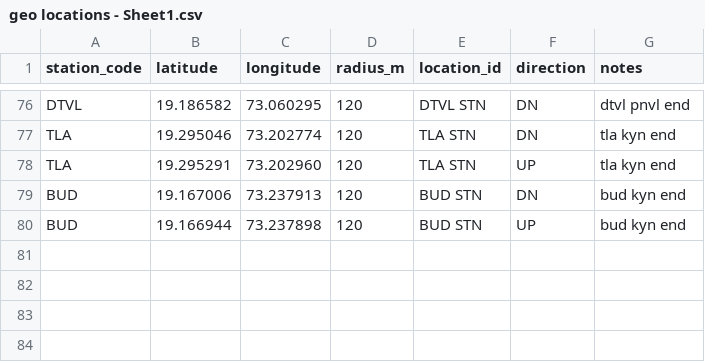
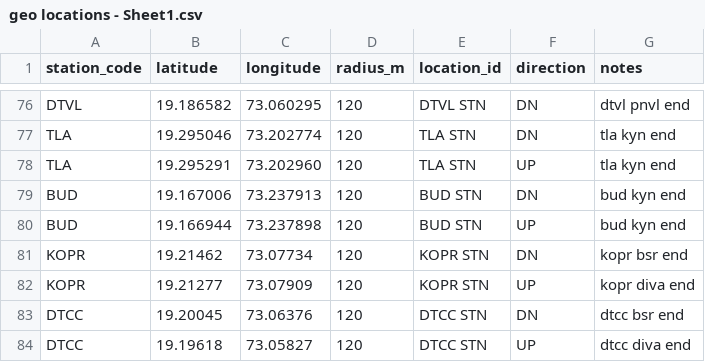
Before and after one commit to jaynair0405/rail-data-app, a CSV file: base-data/geo locations - Sheet1.csv, drawn as a sheet; only a part is shown, gaps mark what is left out; the diff names each change by its address in the sheet, - before the commit and + after, or states it on an @@ line.

```diff
--- a/base-data/geo locations - Sheet1.csv
+++ b/base-data/geo locations - Sheet1.csv
+row 81: KOPR | 19.21462 | 73.07734 | 120 | KOPR STN | DN | kopr bsr end
+row 82: KOPR | 19.21277 | 73.07909 | 120 | KOPR STN | UP | kopr diva end
+row 83: DTCC | 19.20045 | 73.06376 | 120 | DTCC STN | DN | dtcc bsr end
+row 84: DTCC | 19.19618 | 73.05827 | 120 | DTCC STN | UP | dtcc diva end
```
Also changed, not shown: base-data/route_graph.csv, base-data/train_with_from_to_stations.csv, 6 other files.
